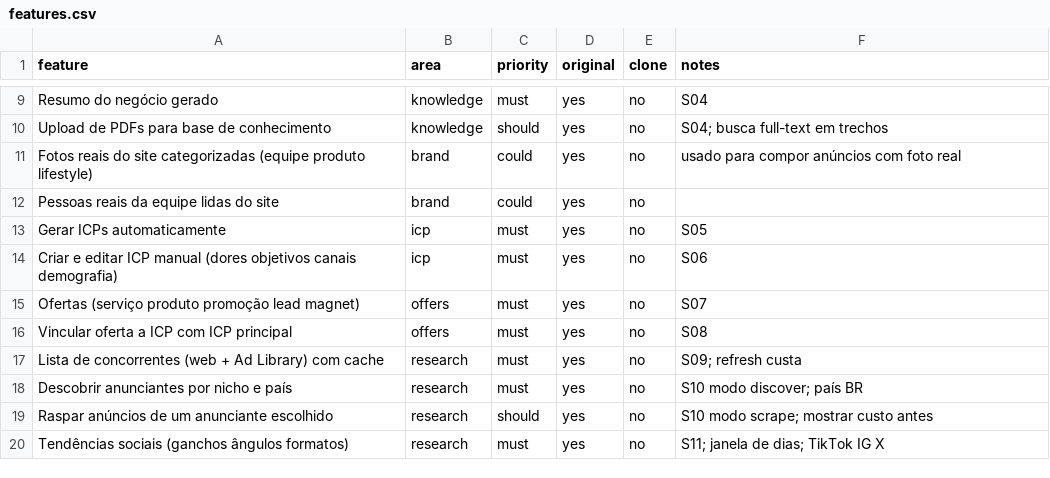
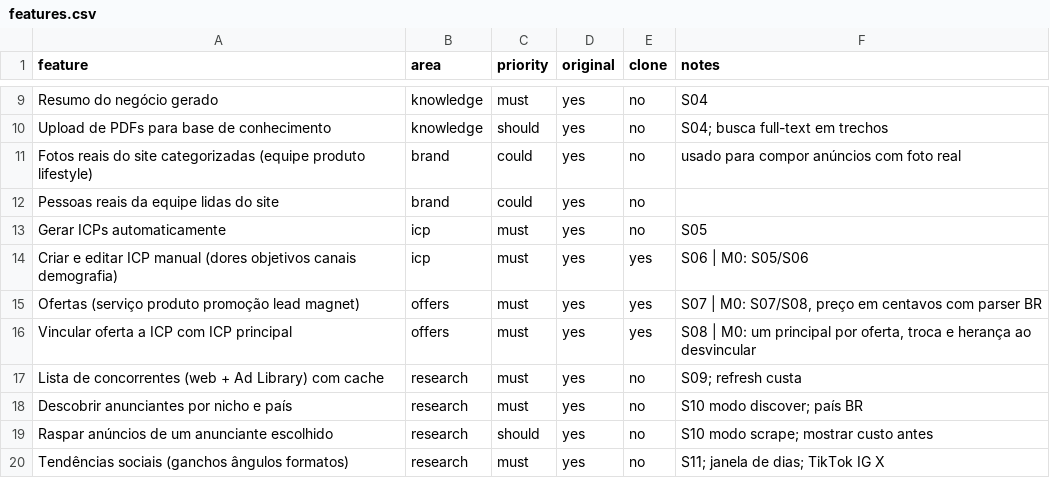
Before and after one commit to contatoaryz-oss/tal-qual, a CSV file: features.csv, drawn as a sheet; only a part is shown, gaps mark what is left out; the diff covers the shown part only.

```diff
--- a/features.csv
+++ b/features.csv
@@ -13,5 +13,5 @@ Pessoas reais da equipe lidas do site,brand,could,yes,no,
 Gerar ICPs automaticamente,icp,must,yes,no,S05
-Criar e editar ICP manual (dores objetivos canais demografia),icp,must,yes,no,S06
-Ofertas (serviço produto promoção lead magnet),offers,must,yes,no,S07
-Vincular oferta a ICP com ICP principal,offers,must,yes,no,S08
+Criar e editar ICP manual (dores objetivos canais demografia),icp,must,yes,yes,S06 | M0: S05/S06
+Ofertas (serviço produto promoção lead magnet),offers,must,yes,yes,"S07 | M0: S07/S08, preço em centavos com parser BR"
+Vincular oferta a ICP com ICP principal,offers,must,yes,yes,"S08 | M0: um principal por oferta, troca e herança ao desvincular"
 Lista de concorrentes (web + Ad Library) com cache,research,must,yes,no,S09; refresh custa
```
Also changed, not shown: 33 edited cells elsewhere in this file, 28 other files.
